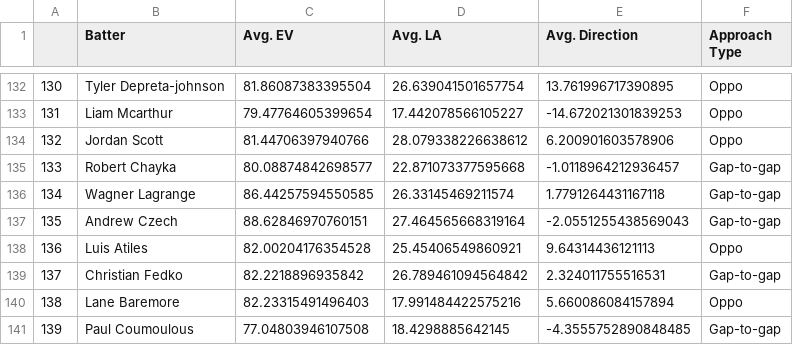
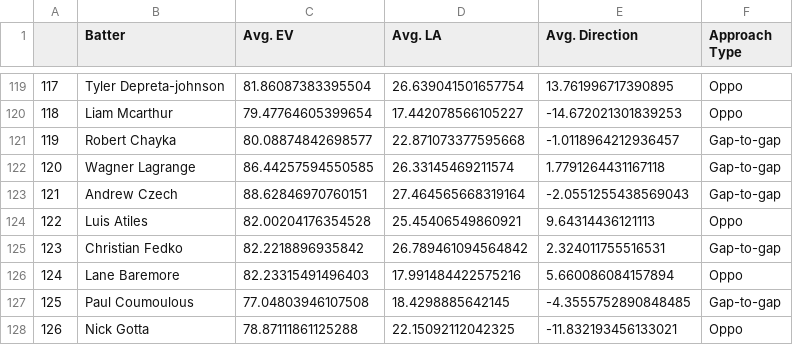
Before and after one commit to jack-kelly-12/Frontier-League-Savant, a CSV file: csvs/spray_data.csv, drawn as a sheet; only a part is shown, gaps mark what is left out; the shorter side is filled out with more unchanged rows; the diff covers the shown part only; the diff names each change by its address in the sheet, - before the commit and + after, or states it on an @@ line.

```diff
--- a/csvs/spray_data.csv
+++ b/csvs/spray_data.csv
@@ column A renumbered from row 3 down @@
-row 134: 132 | Jordan Scott | 81.44706397940766 | 28.079338226638612 | 6.200901603578906 | Oppo
```
Also changed, not shown: 13 removed rows elsewhere in this file.
